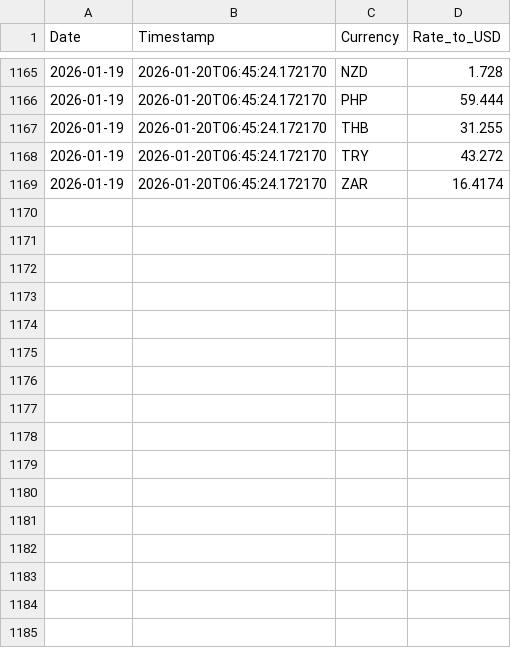
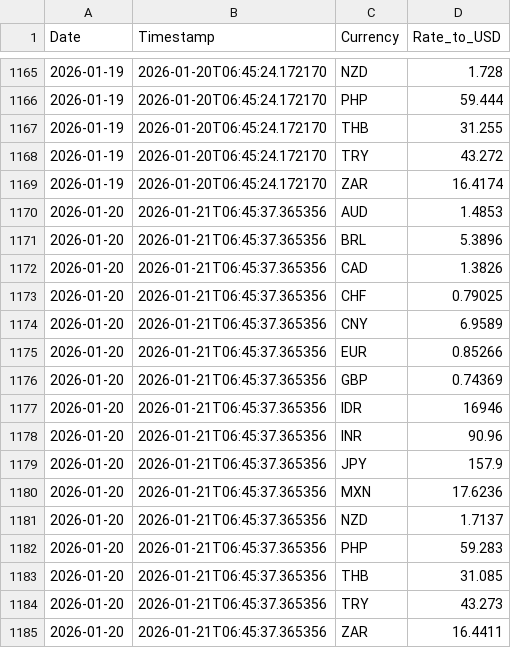
Before and after one commit to regitazakia/currency-comm-daily, a CSV file: data/currency_rates/history.csv, drawn as a sheet; only a part is shown, gaps mark what is left out; the diff names each change by its address in the sheet, - before the commit and + after, or states it on an @@ line.

```diff
--- a/data/currency_rates/history.csv
+++ b/data/currency_rates/history.csv
+row 1170: 2026-01-20 | 2026-01-21T06:45:37.365356 | AUD | 1.4853
+row 1171: 2026-01-20 | 2026-01-21T06:45:37.365356 | BRL | 5.3896
+row 1172: 2026-01-20 | 2026-01-21T06:45:37.365356 | CAD | 1.3826
+row 1173: 2026-01-20 | 2026-01-21T06:45:37.365356 | CHF | 0.79025
+row 1174: 2026-01-20 | 2026-01-21T06:45:37.365356 | CNY | 6.9589
+row 1175: 2026-01-20 | 2026-01-21T06:45:37.365356 | EUR | 0.85266
+row 1176: 2026-01-20 | 2026-01-21T06:45:37.365356 | GBP | 0.74369
+row 1177: 2026-01-20 | 2026-01-21T06:45:37.365356 | IDR | 16946
+row 1178: 2026-01-20 | 2026-01-21T06:45:37.365356 | INR | 90.96
+row 1179: 2026-01-20 | 2026-01-21T06:45:37.365356 | JPY | 157.9
+row 1180: 2026-01-20 | 2026-01-21T06:45:37.365356 | MXN | 17.6236
+row 1181: 2026-01-20 | 2026-01-21T06:45:37.365356 | NZD | 1.7137
+row 1182: 2026-01-20 | 2026-01-21T06:45:37.365356 | PHP | 59.283
+row 1183: 2026-01-20 | 2026-01-21T06:45:37.365356 | THB | 31.085
+row 1184: 2026-01-20 | 2026-01-21T06:45:37.365356 | TRY | 43.273
+row 1185: 2026-01-20 | 2026-01-21T06:45:37.365356 | ZAR | 16.4411
```
Also changed, not shown: data/food_prices/fao_index.csv, 5 other files.
